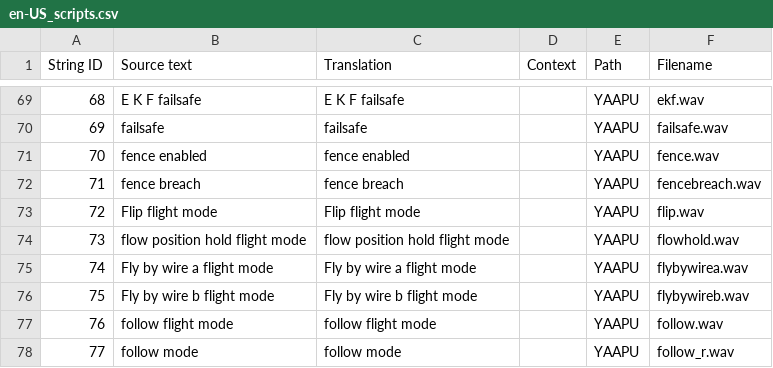
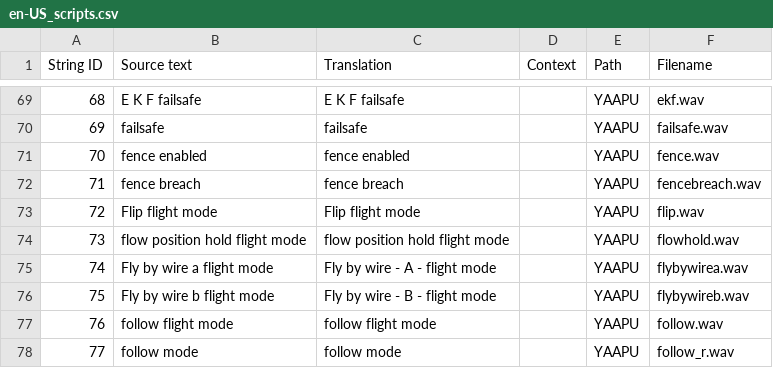
Before and after one commit to EdgeTX/edgetx-sdcard-sounds, a CSV file: voices/en-US_scripts.csv, drawn as a sheet; only a part is shown, gaps mark what is left out.

```diff
--- a/voices/en-US_scripts.csv
+++ b/voices/en-US_scripts.csv
@@ -74,4 +74,4 @@
 "73","flow position hold flight mode","flow position hold flight mode","","YAAPU","flowhold.wav"
-"74","Fly by wire a flight mode","Fly by wire a flight mode","","YAAPU","flybywirea.wav"
-"75","Fly by wire b flight mode","Fly by wire b flight mode","","YAAPU","flybywireb.wav"
+"74","Fly by wire a flight mode","Fly by wire - A - flight mode","","YAAPU","flybywirea.wav"
+"75","Fly by wire b flight mode","Fly by wire - B - flight mode","","YAAPU","flybywireb.wav"
 "76","follow flight mode","follow flight mode","","YAAPU","follow.wav"
```
Also changed, not shown: voices/en-GB_scripts.csv, 12 other files.
